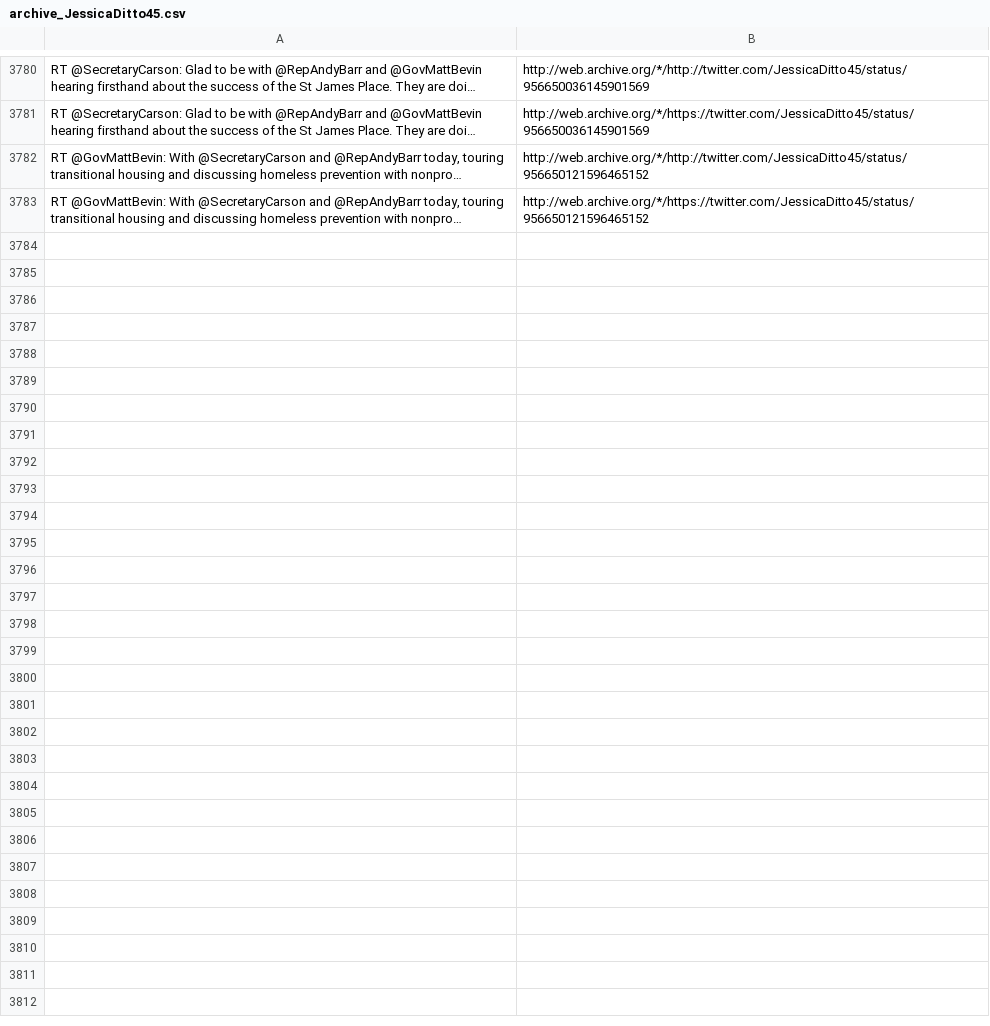
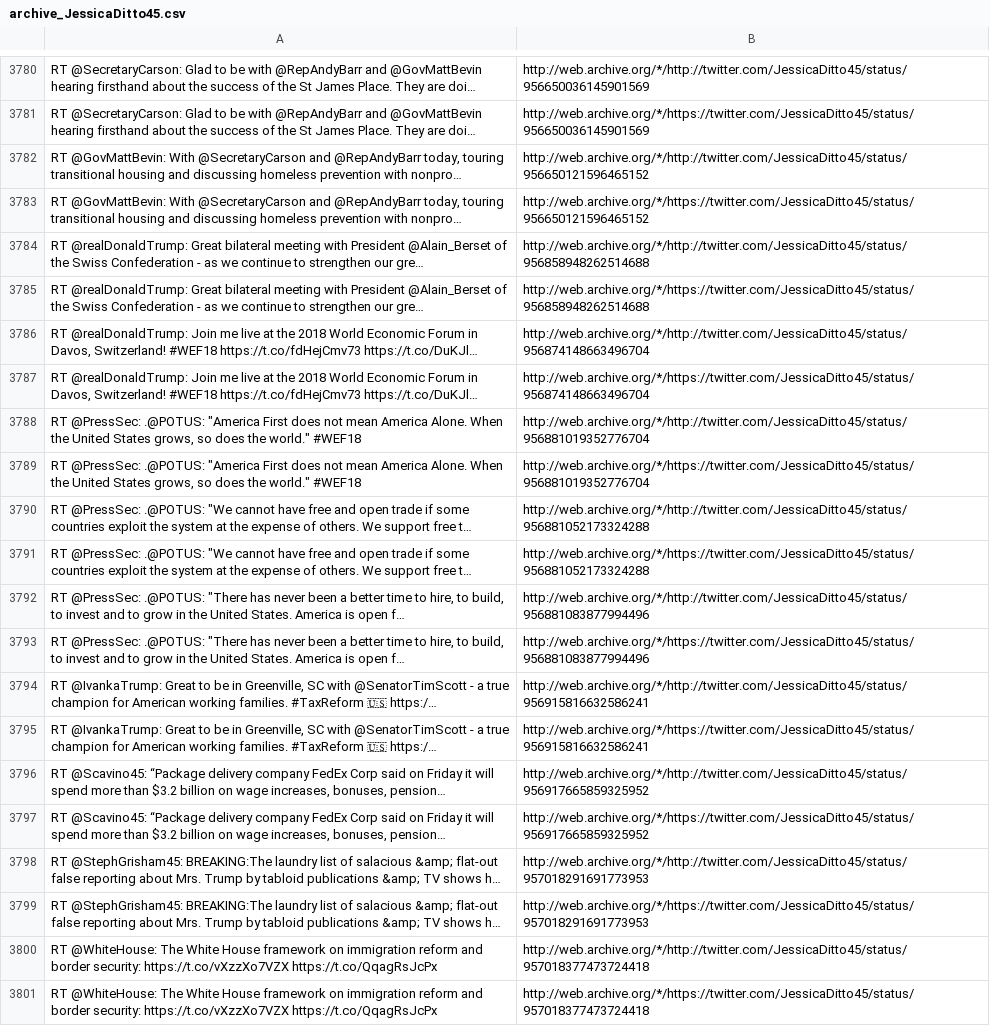
Before and after one commit to patrick-brian-mooney/archive-junta, a CSV file: data/archive_JessicaDitto45.csv, drawn as a sheet; only a part is shown, gaps mark what is left out; the diff names each change by its address in the sheet, - before the commit and + after, or states it on an @@ line.

```diff
--- a/data/archive_JessicaDitto45.csv
+++ b/data/archive_JessicaDitto45.csv
+row 3784: RT @realDonaldTrump: Great bilateral meeting with President @Alain_Berset of the Swiss Confederation - as we continue to strengthen our gre… | http://web.archive.org/*/http://twitter.com/JessicaDitto45/status/956858948262514688
+row 3785: RT @realDonaldTrump: Great bilateral meeting with President @Alain_Berset of the Swiss Confederation - as we continue to strengthen our gre… | http://web.archive.org/*/https://twitter.com/JessicaDitto45/status/956858948262514688
+row 3786: RT @realDonaldTrump: Join me live at the 2018 World Economic Forum in Davos, Switzerland! #WEF18 https://t.co/fdHejCmv73 https://t.co/DuKJl… | http://web.archive.org/*/http://twitter.com/JessicaDitto45/status/956874148663496704
+row 3787: RT @realDonaldTrump: Join me live at the 2018 World Economic Forum in Davos, Switzerland! #WEF18 https://t.co/fdHejCmv73 https://t.co/DuKJl… | http://web.archive.org/*/https://twitter.com/JessicaDitto45/status/956874148663496704
+row 3788: RT @PressSec: .@POTUS: "America First does not mean America Alone. When the United States grows, so does the world." #WEF18 | http://web.archive.org/*/http://twitter.com/JessicaDitto45/status/956881019352776704
+row 3789: RT @PressSec: .@POTUS: "America First does not mean America Alone. When the United States grows, so does the world." #WEF18 | http://web.archive.org/*/https://twitter.com/JessicaDitto45/status/956881019352776704
+row 3790: RT @PressSec: .@POTUS: "We cannot have free and open trade if some countries exploit the system at the expense of others. We support free t… | http://web.archive.org/*/http://twitter.com/JessicaDitto45/status/956881052173324288
+row 3791: RT @PressSec: .@POTUS: "We cannot have free and open trade if some countries exploit the system at the expense of others. We support free t… | http://web.archive.org/*/https://twitter.com/JessicaDitto45/status/956881052173324288
+row 3792: RT @PressSec: .@POTUS: "There has never been a better time to hire, to build, to invest and to grow in the United States. America is open f… | http://web.archive.org/*/http://twitter.com/JessicaDitto45/status/956881083877994496
+row 3793: RT @PressSec: .@POTUS: "There has never been a better time to hire, to build, to invest and to grow in the United States. America is open f… | http://web.archive.org/*/https://twitter.com/JessicaDitto45/status/956881083877994496
+row 3794: RT @IvankaTrump: Great to be in Greenville, SC with @SenatorTimScott - a true champion for American working families. #TaxReform 🇺🇸 https:/… | http://web.archive.org/*/http://twitter.com/JessicaDitto45/status/956915816632586241
+row 3795: RT @IvankaTrump: Great to be in Greenville, SC with @SenatorTimScott - a true champion for American working families. #TaxReform 🇺🇸 https:/… | http://web.archive.org/*/https://twitter.com/JessicaDitto45/status/956915816632586241
+row 3796: RT @Scavino45: “Package delivery company FedEx Corp said on Friday it will spend more than $3.2 billion on wage increases, bonuses, pension… | http://web.archive.org/*/http://twitter.com/JessicaDitto45/status/956917665859325952
+row 3797: RT @Scavino45: “Package delivery company FedEx Corp said on Friday it will spend more than $3.2 billion on wage increases, bonuses, pension… | http://web.archive.org/*/https://twitter.com/JessicaDitto45/status/956917665859325952
+row 3798: RT @StephGrisham45: BREAKING:The laundry list of salacious &amp; flat-out false reporting about Mrs. Trump by tabloid publications &amp; TV shows h… | http://web.archive.org/*/http://twitter.com/JessicaDitto45/status/957018291691773953
+row 3799: RT @StephGrisham45: BREAKING:The laundry list of salacious &amp; flat-out false reporting about Mrs. Trump by tabloid publications &amp; TV shows h… | http://web.archive.org/*/https://twitter.com/JessicaDitto45/status/957018291691773953
+row 3800: RT @WhiteHouse: The White House framework on immigration reform and border security: https://t.co/vXzzXo7VZX https://t.co/QqagRsJcPx | http://web.archive.org/*/http://twitter.com/JessicaDitto45/status/957018377473724418
+row 3801: RT @WhiteHouse: The White House framework on immigration reform and border security: https://t.co/vXzzXo7VZX https://t.co/QqagRsJcPx | http://web.archive.org/*/https://twitter.com/JessicaDitto45/status/957018377473724418
```
Also changed, not shown: data/archive_POTUS.csv, data/archive_PRyan.csv, 48 other files.
